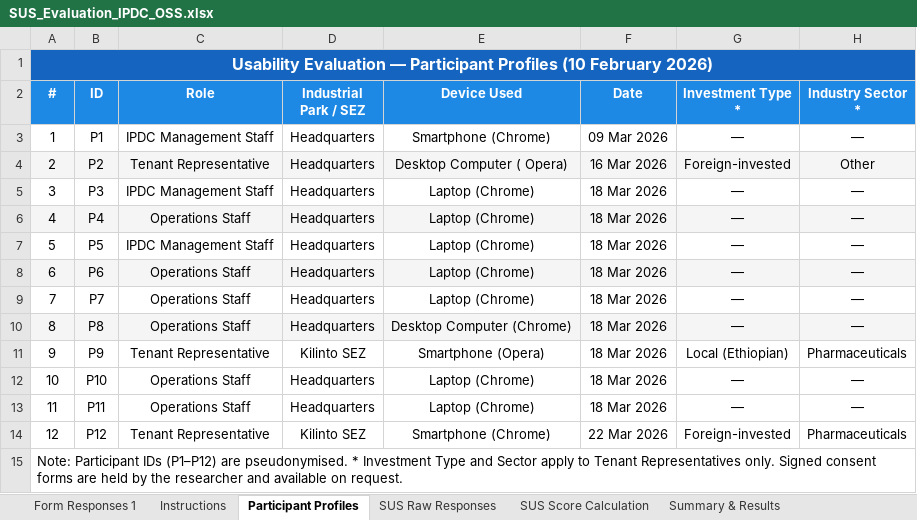
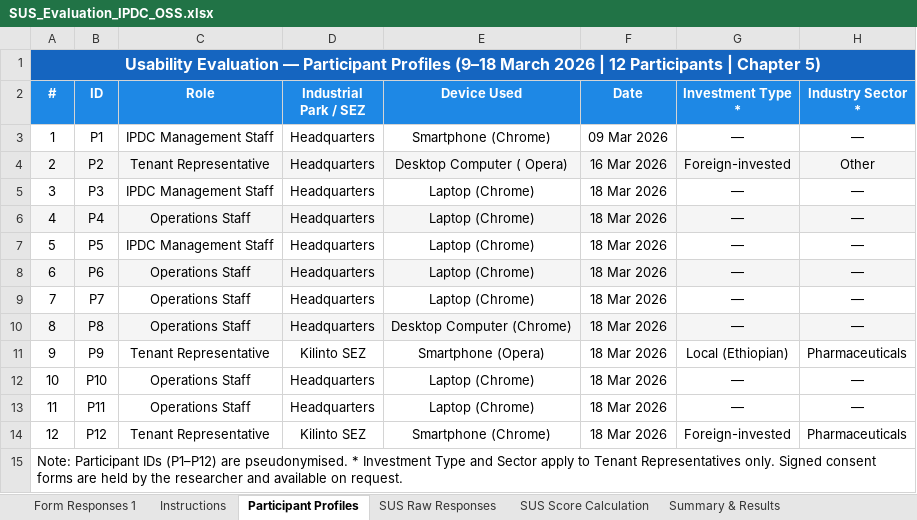
Before and after one commit to yeti2014/IPDC-OSS-platform, an Excel workbook: data/research/SUS_Evaluation_IPDC_OSS.xlsx, sheet Participant Profiles, drawn as a sheet; values as stored, in another font and other column widths than the file's, no borders; the diff names each change by its address in the sheet, - before the commit and + after, or states it on an @@ line.

```diff
--- a/data/research/SUS_Evaluation_IPDC_OSS.xlsx (sheet Participant Profiles)
+++ b/data/research/SUS_Evaluation_IPDC_OSS.xlsx (sheet Participant Profiles)
-A1 (#): …Participant Profiles (10 February 2026)
+A1 (#): …Participant Profiles (9–18 March 2026 | 12 Participants | Chapter 5)
-F14 (Date): 22 Mar 2026
+F14 (Date): 18 Mar 2026
```
Also changed, not shown: sheet Offline Experience, sheet Summary & Results, sheet SUS Score Calculation.
